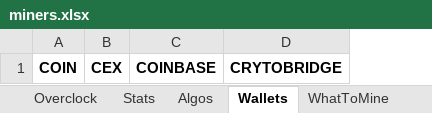
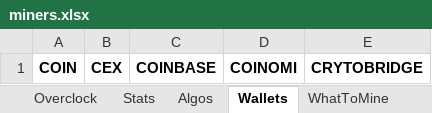
Before and after one commit to GlennWood/mining, an Excel workbook: miners.xlsx, sheet Wallets, drawn as a sheet; values as stored, in another font and other column widths than the file's, no borders; the diff names each change by its address in the sheet, - before the commit and + after, or states it on an @@ line.

```diff
--- a/miners.xlsx (sheet Wallets)
+++ b/miners.xlsx (sheet Wallets)
+column D, row 1: COINOMI
```
Also changed, not shown: sheet CoinMiners, sheet WhatToMine, sheet Clients, sheet Overclock, other sheet tabs, 7 other files.
